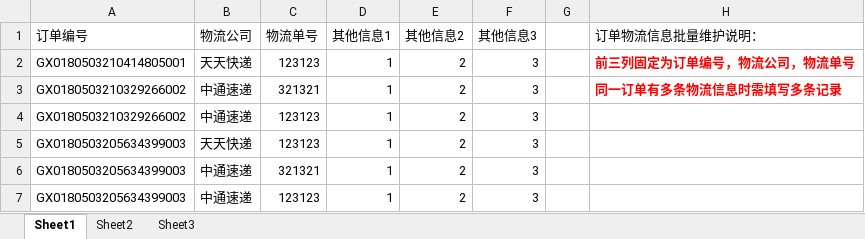
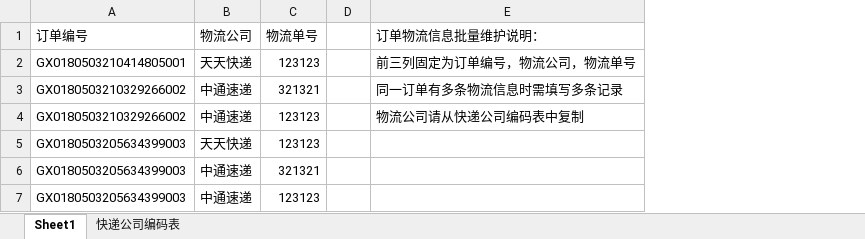
Before and after one commit to jsbhb/cardmanager, an Excel workbook: src/main/resource/order_model.xlsx, sheet Sheet1, drawn as a sheet; values as stored, in another font and other column widths than the file's, no borders; removed rows and columns are numbered as before the commit, all else as after; the diff names each change by its address in the sheet, - before the commit and + after, or states it on an @@ line.

```diff
--- a/src/main/resource/order_model.xlsx (sheet Sheet1)
+++ b/src/main/resource/order_model.xlsx (sheet Sheet1)
-sheet tab: Sheet2
-sheet tab: Sheet3
+sheet tab: 快递公司编码表
-column D (其他信息1), rows 2-7: all 1
-column E (其他信息2), rows 2-7: all 2
-column F (其他信息3), rows 2-7: all 3
@@ E2:E3 bold: on → off, text colour: #FF0000 → black @@
-E4 (订单物流信息批量维护说明：): (empty)
+E4 (订单物流信息批量维护说明：): 物流公司请从快递公司编码表中复制
```
Also changed, not shown: 3 other files.
